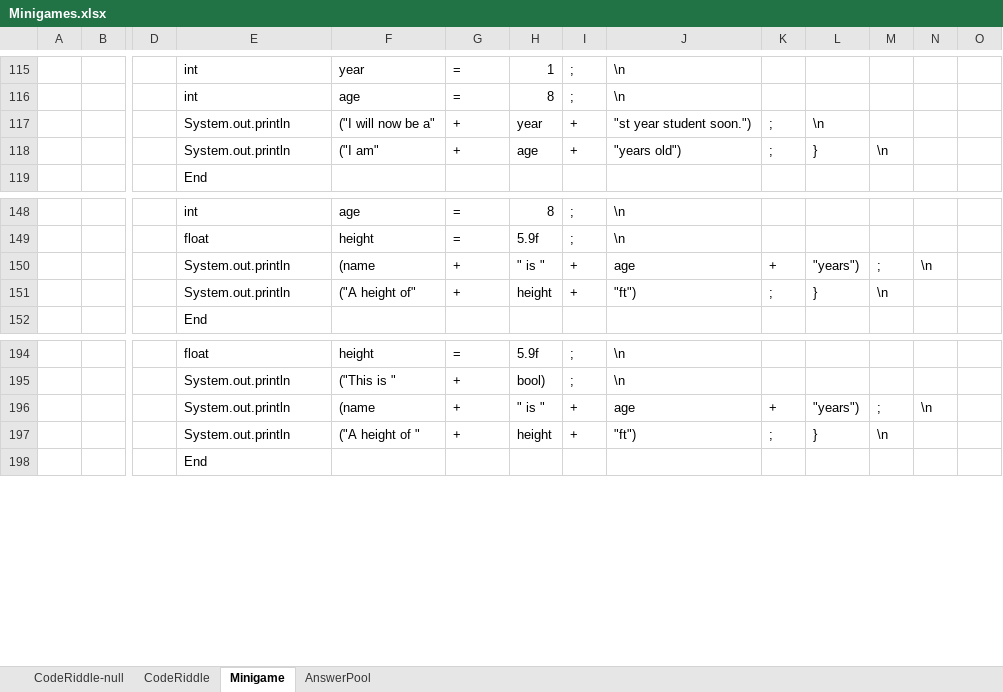
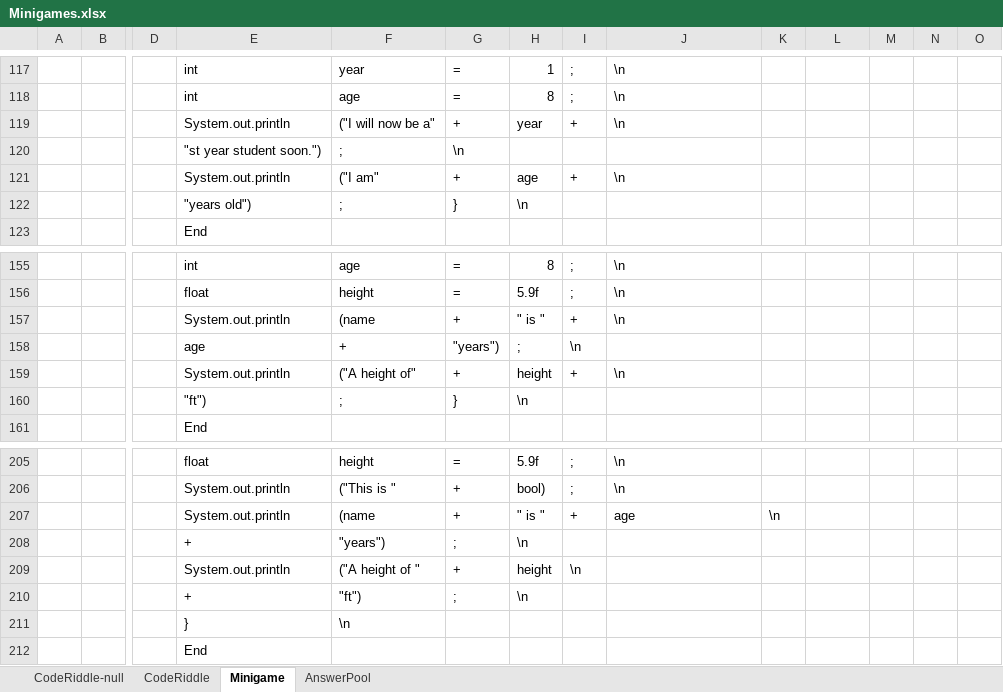
Before and after one commit to fernandezaaron/CodexLearning, an Excel workbook: assets/excel/Minigames.xlsx, sheet Minigame, drawn as a sheet; only a part is shown, gaps mark what is left out; values as stored, in another font and other column widths than the file's, no borders; removed rows and columns are numbered as before the commit, all else as after; rows hold the shown columns only; the diff covers the shown part only; the diff names each change by its address in the sheet, - before the commit and + after, or states it on an @@ line.

Commit message:
Pushed

```diff
--- a/assets/excel/Minigames.xlsx (sheet Minigame)
+++ b/assets/excel/Minigames.xlsx (sheet Minigame)
-J119: "st year student soon.")
+J119: \n
-K119: ;
+K119: (empty)
-L119: \n
+L119: (empty)
+row 120:  |  |  | "st year student soon.") | ; | \n
-J121: "years old")
+J121: \n
-K121: ;
+K121: (empty)
-L121: }
+L121: (empty)
-M121: \n
+M121: (empty)
+row 122:  |  |  | "years old") | ; | } | \n
-J157: age
+J157: \n
-K157: +
+K157: (empty)
-L157: "years")
+L157: (empty)
-M157: ;
+M157: (empty)
-N157: \n
+N157: (empty)
+row 158:  |  |  | age | + | "years") | ; | \n
-J159: "ft")
+J159: \n
-K159: ;
+K159: (empty)
-L159: }
+L159: (empty)
-M159: \n
+M159: (empty)
+row 160:  |  |  | "ft") | ; | } | \n
-K207: +
+K207: \n
-L207: "years")
+L207: (empty)
-M207: ;
+M207: (empty)
-N207: \n
+N207: (empty)
-row 197:  |  |  | System.out.println | ("A height of " | + | height | + | "ft") | ; | } | \n
+row 208:  |  |  | + | "years") | ; | \n
+row 209:  |  |  | System.out.println | ("A height of " | + | height | \n
+row 210:  |  |  | + | "ft") | ; | \n
+row 211:  |  |  | } | \n
```
Also changed, not shown: 7 added rows and 25 edited cells elsewhere in this sheet.
